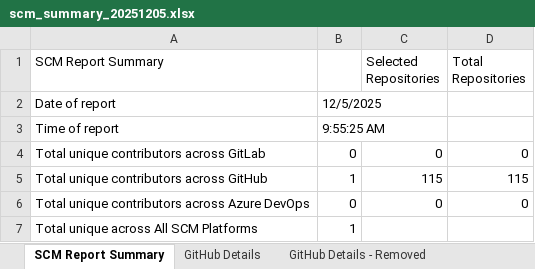
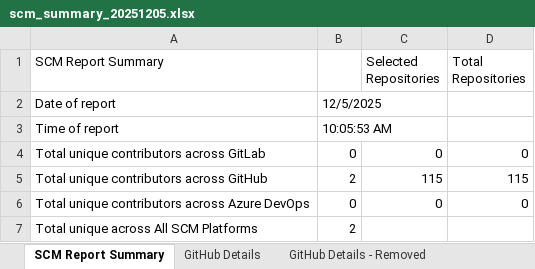
Before and after one commit to julz0815/dev-count-test-headless, an Excel workbook: dev-count-runs/scm_summary_20251205.xlsx, sheet SCM Report Summary, drawn as a sheet; values as stored, in another font and other column widths than the file's, no borders; the diff names each change by its address in the sheet, - before the commit and + after, or states it on an @@ line.

Commit message:
Dev count run 20251205

```diff
--- a/dev-count-runs/scm_summary_20251205.xlsx (sheet SCM Report Summary)
+++ b/dev-count-runs/scm_summary_20251205.xlsx (sheet SCM Report Summary)
-B3: 9:55:25 AM
+B3: 10:05:53 AM
-B5: 1
+B5: 2
-B7: 1
+B7: 2
```
Also changed, not shown: sheet GitHub Details, 2 other files.
